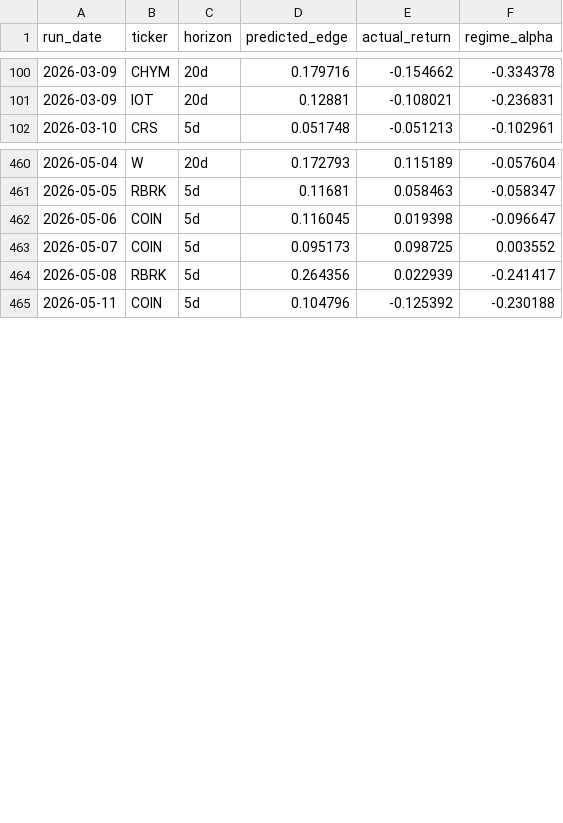
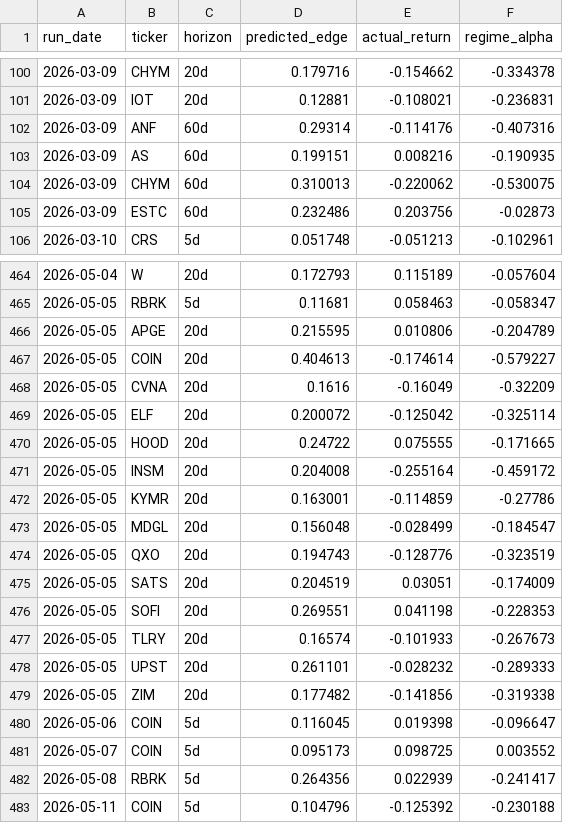
Before and after one commit to helioskozak-cloud/regime-desk, a CSV file: data/signal_outcomes.csv, drawn as a sheet; only a part is shown, gaps mark what is left out; the diff covers the shown part only; the diff names each change by its address in the sheet, - before the commit and + after, or states it on an @@ line.

```diff
--- a/data/signal_outcomes.csv
+++ b/data/signal_outcomes.csv
+row 102: 2026-03-09 | ANF | 60d | 0.29314 | -0.114176 | -0.407316
+row 103: 2026-03-09 | AS | 60d | 0.199151 | 0.008216 | -0.190935
+row 104: 2026-03-09 | CHYM | 60d | 0.310013 | -0.220062 | -0.530075
+row 105: 2026-03-09 | ESTC | 60d | 0.232486 | 0.203756 | -0.02873
+row 466: 2026-05-05 | APGE | 20d | 0.215595 | 0.010806 | -0.204789
+row 467: 2026-05-05 | COIN | 20d | 0.404613 | -0.174614 | -0.579227
+row 468: 2026-05-05 | CVNA | 20d | 0.1616 | -0.16049 | -0.32209
+row 469: 2026-05-05 | ELF | 20d | 0.200072 | -0.125042 | -0.325114
+row 470: 2026-05-05 | HOOD | 20d | 0.24722 | 0.075555 | -0.171665
+row 471: 2026-05-05 | INSM | 20d | 0.204008 | -0.255164 | -0.459172
+row 472: 2026-05-05 | KYMR | 20d | 0.163001 | -0.114859 | -0.27786
+row 473: 2026-05-05 | MDGL | 20d | 0.156048 | -0.028499 | -0.184547
+row 474: 2026-05-05 | QXO | 20d | 0.194743 | -0.128776 | -0.323519
+row 475: 2026-05-05 | SATS | 20d | 0.204519 | 0.03051 | -0.174009
+row 476: 2026-05-05 | SOFI | 20d | 0.269551 | 0.041198 | -0.228353
+row 477: 2026-05-05 | TLRY | 20d | 0.16574 | -0.101933 | -0.267673
+row 478: 2026-05-05 | UPST | 20d | 0.261101 | -0.028232 | -0.289333
+row 479: 2026-05-05 | ZIM | 20d | 0.177482 | -0.141856 | -0.319338
```
Also changed, not shown: 14 added rows elsewhere in this file, data/market_signals.csv, data/stock_scores.csv, 11 other files.
